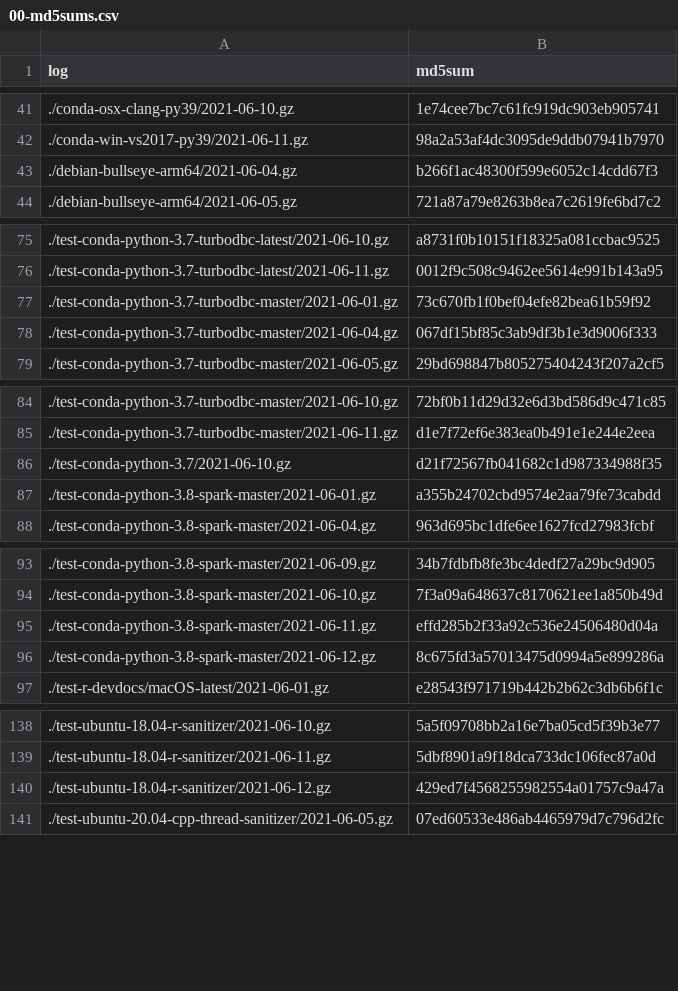
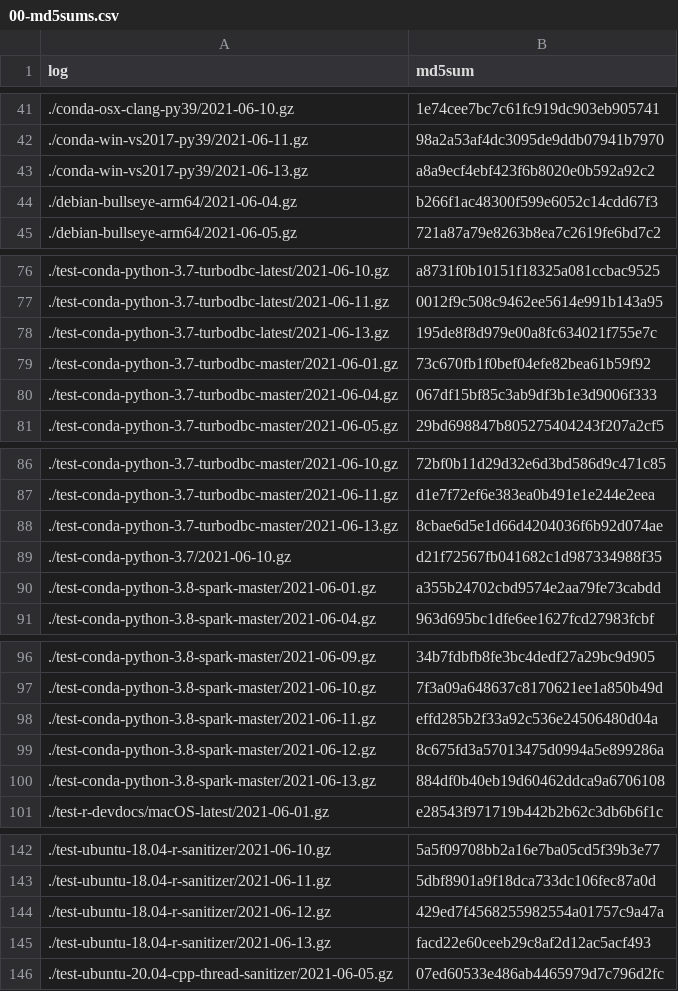
Before and after one commit to pachadotdev/arrow-nightly-builds-errors, a CSV file: 00-md5sums.csv, drawn as a sheet; only a part is shown, gaps mark what is left out.

```diff
--- a/00-md5sums.csv
+++ b/00-md5sums.csv
@@ -42,2 +42,3 @@ log,md5sum
 ./conda-win-vs2017-py39/2021-06-11.gz,98a2a53af4dc3095de9ddb07941b7970
+./conda-win-vs2017-py39/2021-06-13.gz,a8a9ecf4ebf423f6b8020e0b592a92c2
 ./debian-bullseye-arm64/2021-06-04.gz,b266f1ac48300f599e6052c14cdd67f3
@@ -76,2 +77,3 @@ log,md5sum
 ./test-conda-python-3.7-turbodbc-latest/2021-06-11.gz,0012f9c508c9462ee5614e991b143a95
+./test-conda-python-3.7-turbodbc-latest/2021-06-13.gz,195de8f8d979e00a8fc634021f755e7c
 ./test-conda-python-3.7-turbodbc-master/2021-06-01.gz,73c670fb1f0bef04efe82bea61b59f92
@@ -85,2 +87,3 @@ log,md5sum
 ./test-conda-python-3.7-turbodbc-master/2021-06-11.gz,d1e7f72ef6e383ea0b491e1e244e2eea
+./test-conda-python-3.7-turbodbc-master/2021-06-13.gz,8cbae6d5e1d66d4204036f6b92d074ae
 ./test-conda-python-3.7/2021-06-10.gz,d21f72567fb041682c1d987334988f35
@@ -96,2 +99,3 @@ log,md5sum
 ./test-conda-python-3.8-spark-master/2021-06-12.gz,8c675fd3a57013475d0994a5e899286a
+./test-conda-python-3.8-spark-master/2021-06-13.gz,884df0b40eb19d60462ddca9a6706108
 ./test-r-devdocs/macOS-latest/2021-06-01.gz,e28543f971719b442b2b62c3db6b6f1c
@@ -140,2 +144,3 @@ log,md5sum
 ./test-ubuntu-18.04-r-sanitizer/2021-06-12.gz,429ed7f4568255982554a01757c9a47a
+./test-ubuntu-18.04-r-sanitizer/2021-06-13.gz,facd22e60ceeb29c8af2d12ac5acf493
 ./test-ubuntu-20.04-cpp-thread-sanitizer/2021-06-05.gz,07ed60533e486ab4465979d7c796d2fc
```
Also changed, not shown: 5 other files.
